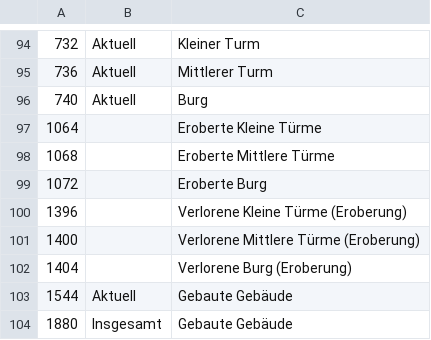
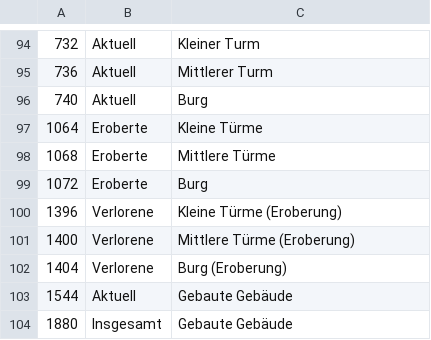
Before and after one commit to linglingltd/siedleriv-logger, a CSV file: list.csv, drawn as a sheet; only a part is shown, gaps mark what is left out.

Commit message:
corrected tab-error in memory map

```diff
--- a/list.csv
+++ b/list.csv
@@ -96,8 +96,8 @@
 740	Aktuell	Burg
-1064		Eroberte Kleine Türme
-1068		Eroberte Mittlere Türme
-1072		Eroberte Burg
-1396		Verlorene Kleine Türme (Eroberung)
-1400		Verlorene Mittlere Türme (Eroberung)
-1404		Verlorene Burg (Eroberung)
+1064	Eroberte	Kleine Türme
+1068	Eroberte	Mittlere Türme
+1072	Eroberte	Burg
+1396	Verlorene	Kleine Türme (Eroberung)
+1400	Verlorene	Mittlere Türme (Eroberung)
+1404	Verlorene	Burg (Eroberung)
 1544	Aktuell	Gebaute Gebäude
```
